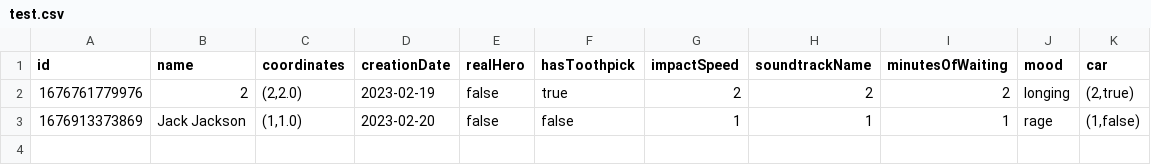
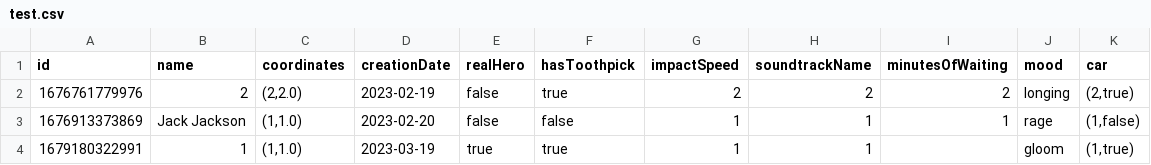
Before and after one commit to ivatolm-itmo-org/prog-lab-7, a CSV file: res/test.csv, drawn as a sheet; the diff names each change by its address in the sheet, - before the commit and + after, or states it on an @@ line.

```diff
--- a/res/test.csv
+++ b/res/test.csv
+row 4: 1679180322991 | 1 | (1,1.0) | 2023-03-19 | true | true | 1 | 1 |  | gloom | (1,true)
```
Also changed, not shown: 4 other files.
